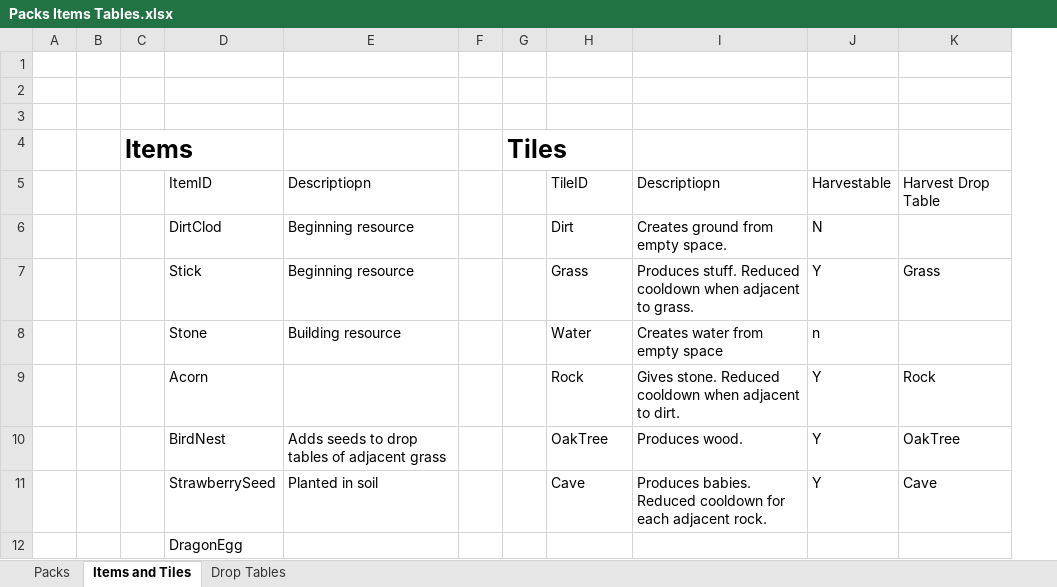
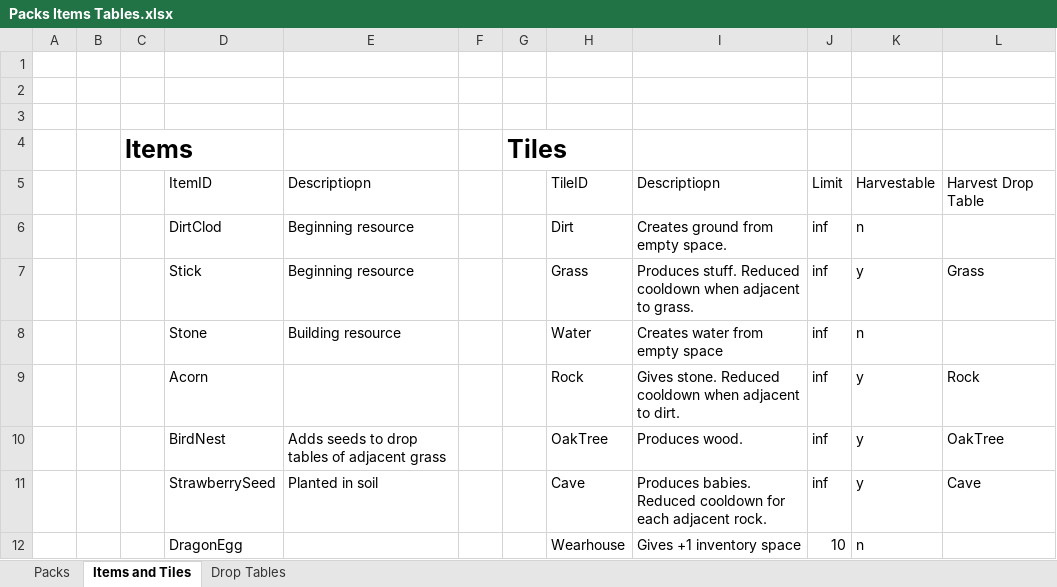
Before and after one commit to RyanRothweiler/pack_world, an Excel workbook: pack_world_game/design/Packs Items Tables.xlsx, sheet Items and Tiles, drawn as a sheet; values as stored, in another font and other column widths than the file's, no borders; conditional formats and table styles not drawn; removed rows and columns are numbered as before the commit, all else as after; the diff names each change by its address in the sheet, - before the commit and + after, or states it on an @@ line.

```diff
--- a/pack_world_game/design/Packs Items Tables.xlsx (sheet Items and Tiles)
+++ b/pack_world_game/design/Packs Items Tables.xlsx (sheet Items and Tiles)
-column J, rows 5-11: Harvestable | N | Y | n | Y | Y | Y
+column J, rows 5-11: Limit | inf | inf | inf | inf | inf | inf
+column K, rows 5-11: Harvestable | n | y | n | y | y | y
-row 12:  |  |  | DragonEgg
+row 12:  |  |  | DragonEgg |  |  |  | Wearhouse | Gives +1 inventory space | 10 | n
```
Also changed, not shown: sheet Drop Tables, 10 other files.
